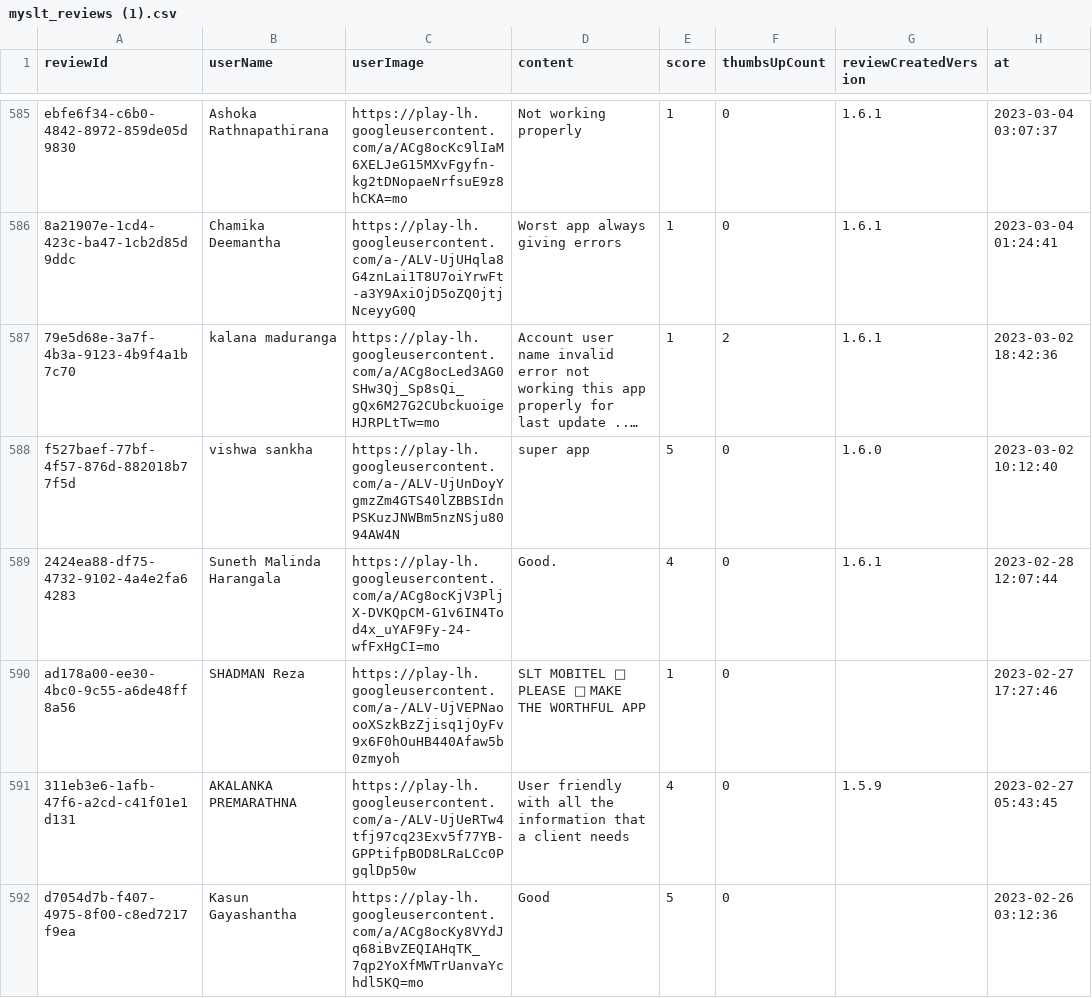
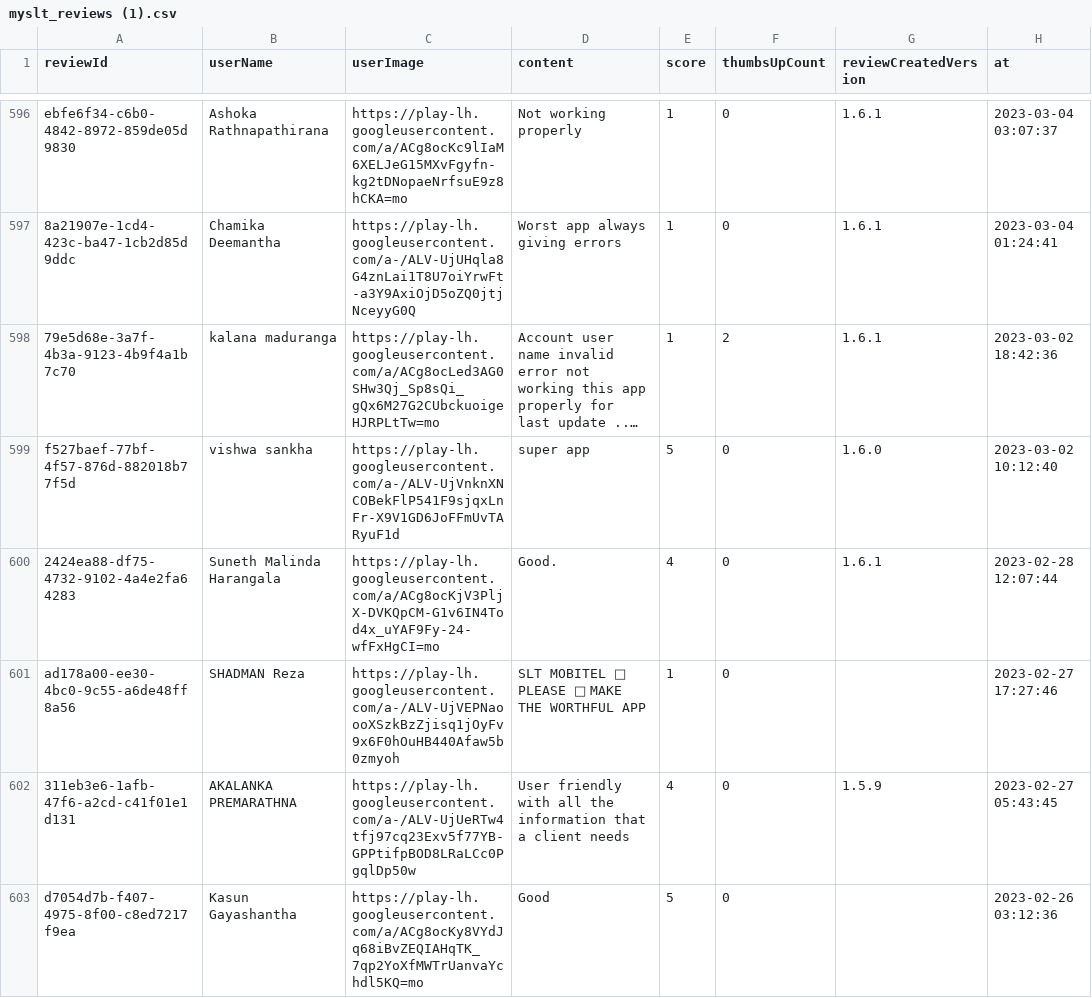
Before and after one commit to Kaveesha20/MYSLT-app-Feature-Request, a CSV file: myslt_reviews (1).csv, drawn as a sheet; only a part is shown, gaps mark what is left out; long unchanged cells end in …; addresses are those after the commit; the diff covers the shown part only; the diff names each change by its address in the sheet, - before the commit and + after, or states it on an @@ line.

```diff
--- a/myslt_reviews (1).csv
+++ b/myslt_reviews (1).csv
-C599 (userImage): https://play-lh.googleusercontent.com/a-/ALV-UjUnDoyYgmzZm4GTS40lZBBSIdnPSKuzJNWBm5nzNSju8094AW4N
+C599 (userImage): https://play-lh.googleusercontent.com/a-/ALV-UjVnknXNCOBekFlP541F9sjqxLnFr-X9V1GD6JoFFmUvTARyuF1d
```
Also changed, not shown: 12 added rows, 1 removed row and 41 edited cells elsewhere in this file, categorized_feature_requests.csv, feature_requests_only.csv, 2 other files.
